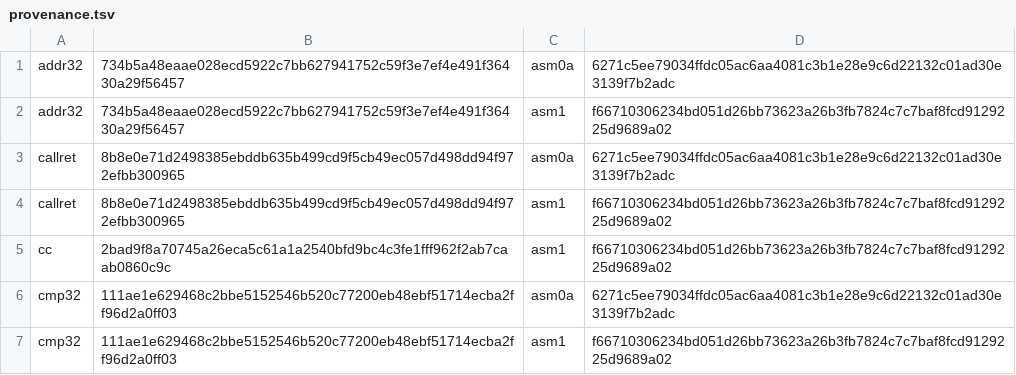
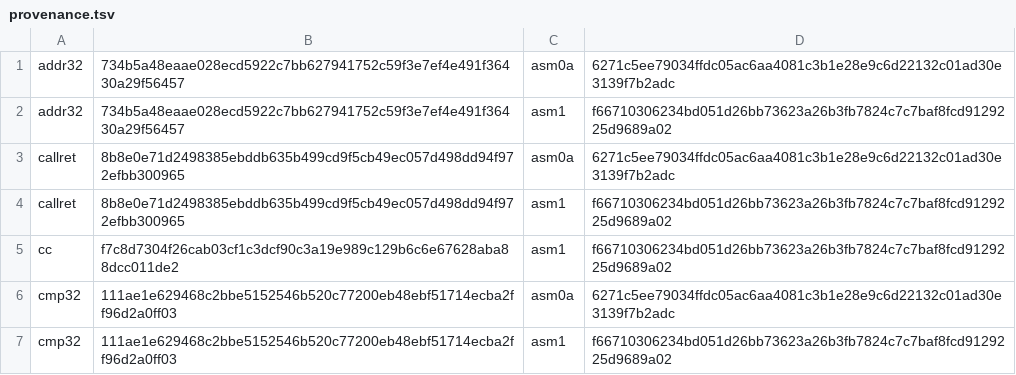
Before and after one commit to saxeum/asm-bootstrap, a TSV file: docs/provenance.tsv, drawn as a sheet; only a part is shown.

```diff
--- a/docs/provenance.tsv
+++ b/docs/provenance.tsv
@@ -4,3 +4,3 @@ callret	8b8e0e71d2498385ebddb635b499cd9f5cb49ec057d498dd94f972efbb300965	asm0a	6
 callret	8b8e0e71d2498385ebddb635b499cd9f5cb49ec057d498dd94f972efbb300965	asm1	f66710306234bd051d26bb73623a26b3fb7824c7c7baf8fcd9129225d9689a02
-cc	2bad9f8a70745a26eca5c61a1a2540bfd9bc4c3fe1fff962f2ab7caab0860c9c	asm1	f66710306234bd051d26bb73623a26b3fb7824c7c7baf8fcd9129225d9689a02
+cc	f7c8d7304f26cab03cf1c3dcf90c3a19e989c129b6c6e67628aba88dcc011de2	asm1	f66710306234bd051d26bb73623a26b3fb7824c7c7baf8fcd9129225d9689a02
 cmp32	111ae1e629468c2bbe5152546b520c77200eb48ebf51714ecba2ff96d2a0ff03	asm0a	6271c5ee79034ffdc05ac6aa4081c3b1e28e9c6d22132c01ad30e3139f7b2adc
```
Also changed, not shown: 13 other files.
